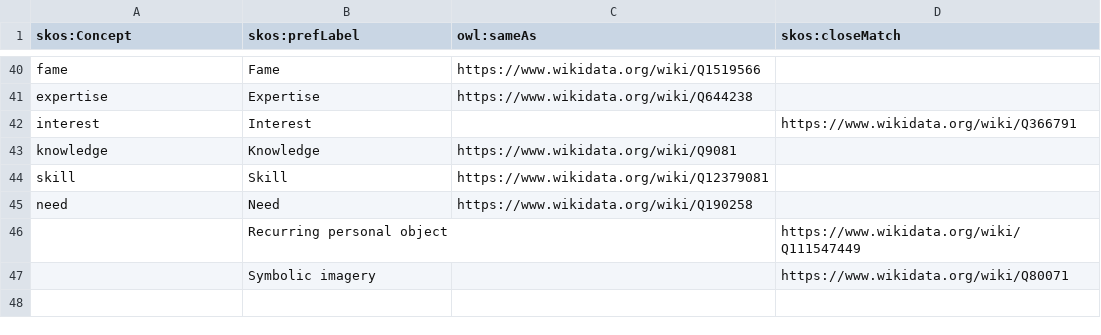
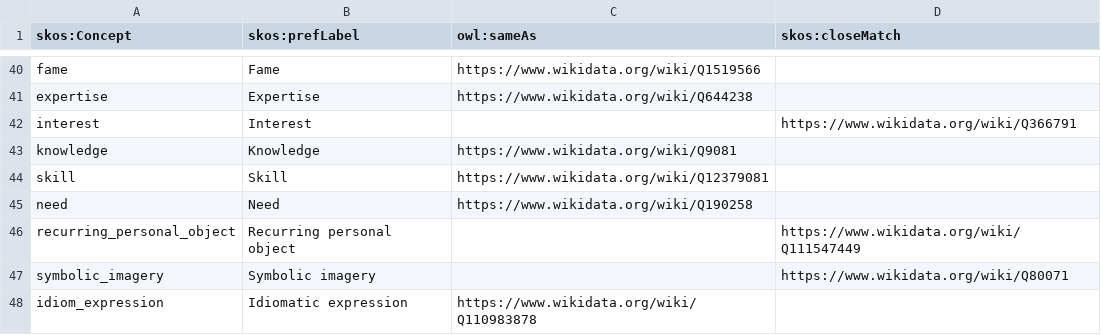
Before and after one commit to enricabruno/ficto, a CSV file: csv-files/NEW-dataset-MITE - Concept.csv, drawn as a sheet; only a part is shown, gaps mark what is left out.

```diff
--- a/csv-files/NEW-dataset-MITE - Concept.csv
+++ b/csv-files/NEW-dataset-MITE - Concept.csv
@@ -45,3 +45,4 @@ skill,Skill,https://www.wikidata.org/wiki/Q12379081,
 need,Need,https://www.wikidata.org/wiki/Q190258,
-,Recurring personal object,,https://www.wikidata.org/wiki/Q111547449
-,Symbolic imagery,,https://www.wikidata.org/wiki/Q80071
+recurring_personal_object,Recurring personal object,,https://www.wikidata.org/wiki/Q111547449
+symbolic_imagery,Symbolic imagery,,https://www.wikidata.org/wiki/Q80071
+idiom_expression,Idiomatic expression,https://www.wikidata.org/wiki/Q110983878,
```
Also changed, not shown: csv-files/NEW-dataset-MITE - NarrativeSegment.csv, csv-files/NEW-dataset-MITE - Praxis.csv.
